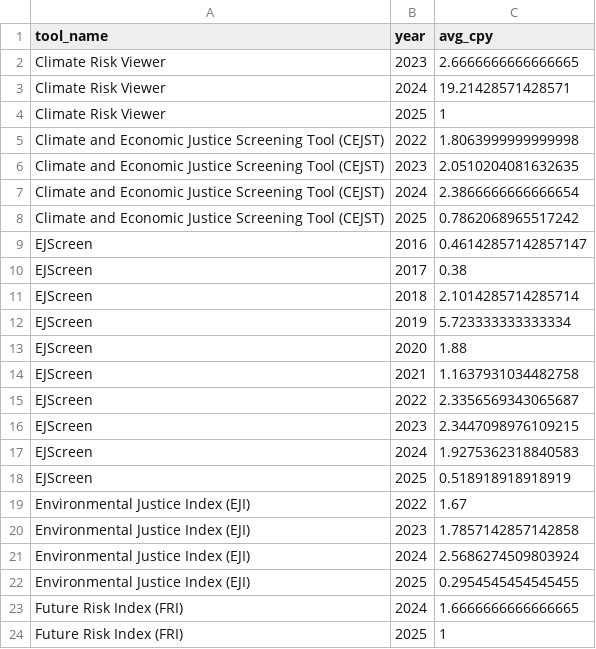
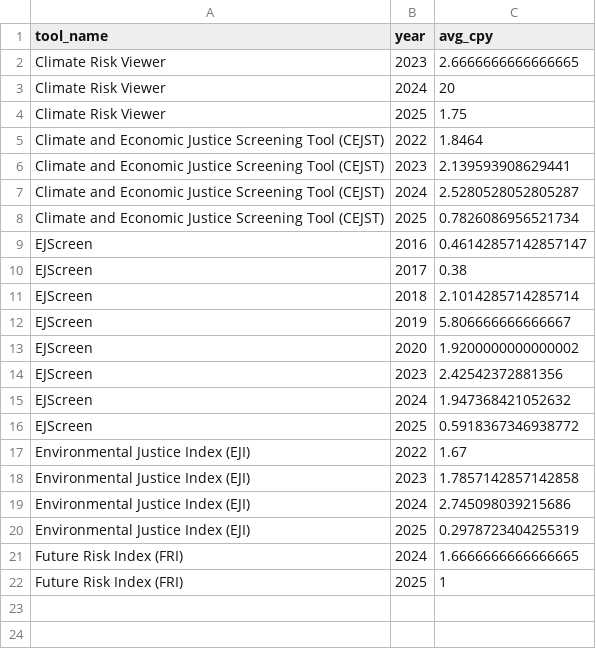
Before and after one commit to Elhamyali/climate-ej-tools-publications, a CSV file: viz/avg_cites_per_year_over_time.csv, drawn as a sheet.

```diff
--- a/viz/avg_cites_per_year_over_time.csv
+++ b/viz/avg_cites_per_year_over_time.csv
@@ -2,8 +2,8 @@ tool_name,year,avg_cpy
 Climate Risk Viewer,2023,2.6666666666666665
-Climate Risk Viewer,2024,19.21428571428571
-Climate Risk Viewer,2025,1
-Climate and Economic Justice Screening Tool (CEJST),2022,1.8063999999999998
-Climate and Economic Justice Screening Tool (CEJST),2023,2.0510204081632635
-Climate and Economic Justice Screening Tool (CEJST),2024,2.3866666666666654
-Climate and Economic Justice Screening Tool (CEJST),2025,0.7862068965517242
+Climate Risk Viewer,2024,20
+Climate Risk Viewer,2025,1.75
+Climate and Economic Justice Screening Tool (CEJST),2022,1.8464
+Climate and Economic Justice Screening Tool (CEJST),2023,2.139593908629441
+Climate and Economic Justice Screening Tool (CEJST),2024,2.5280528052805287
+Climate and Economic Justice Screening Tool (CEJST),2025,0.7826086956521734
 EJScreen,2016,0.46142857142857147
@@ -11,13 +11,11 @@ EJScreen,2017,0.38
 EJScreen,2018,2.1014285714285714
-EJScreen,2019,5.723333333333334
-EJScreen,2020,1.88
-EJScreen,2021,1.1637931034482758
-EJScreen,2022,2.3356569343065687
-EJScreen,2023,2.3447098976109215
-EJScreen,2024,1.9275362318840583
-EJScreen,2025,0.518918918918919
+EJScreen,2019,5.806666666666667
+EJScreen,2020,1.9200000000000002
+EJScreen,2023,2.42542372881356
+EJScreen,2024,1.947368421052632
+EJScreen,2025,0.5918367346938772
 Environmental Justice Index (EJI),2022,1.67
 Environmental Justice Index (EJI),2023,1.7857142857142858
-Environmental Justice Index (EJI),2024,2.5686274509803924
-Environmental Justice Index (EJI),2025,0.2954545454545455
+Environmental Justice Index (EJI),2024,2.745098039215686
+Environmental Justice Index (EJI),2025,0.2978723404255319
 Future Risk Index (FRI),2024,1.6666666666666665
```
Also changed, not shown: data/crv.csv, data/eji.csv, 41 other files.
